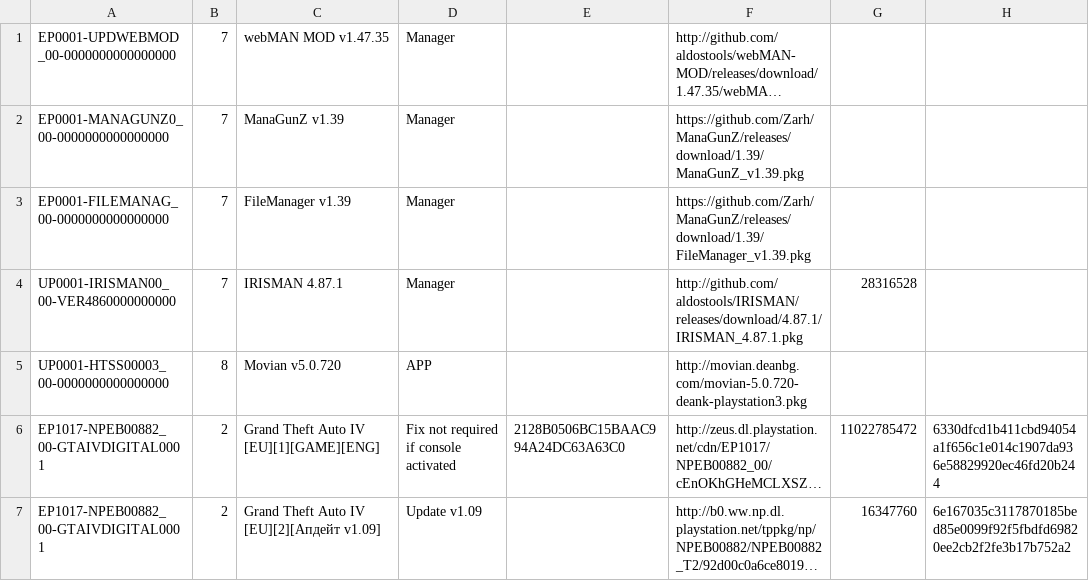
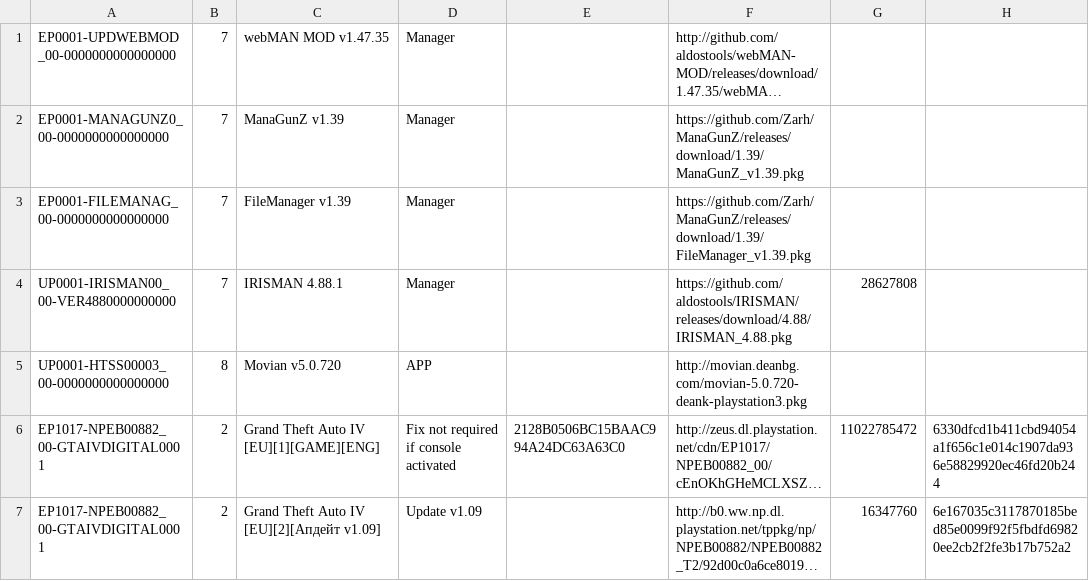
Before and after one commit to nikolaevich23/pkgi, a CSV file: mylist.csv, drawn as a sheet; only a part is shown; long unchanged cells end in ….

Commit message:
Update mylist.csv
add IRISMAN 4.88.1

```diff
--- a/mylist.csv
+++ b/mylist.csv
@@ -3,3 +3,3 @@ EP0001-MANAGUNZ0_00-0000000000000000,7,ManaGunZ v1.39,Manager,,https://github.co
 EP0001-FILEMANAG_00-0000000000000000,7,FileManager v1.39,Manager,,https://github.com/Zarh/ManaGunZ/releases/download/1.39/FileManager_v1.39.pkg,,
-UP0001-IRISMAN00_00-VER4860000000000,7,IRISMAN 4.87.1,Manager,,http://github.com/aldostools/IRISMAN/releases/download/4.87.1/IRISMAN_4.87.1.pkg,28316528,
+UP0001-IRISMAN00_00-VER4880000000000,7,IRISMAN 4.88.1,Manager,,https://github.com/aldostools/IRISMAN/releases/download/4.88/IRISMAN_4.88.pkg,28627808,
 UP0001-HTSS00003_00-0000000000000000,8,Movian v5.0.720,APP,,http://movian.deanbg.com/movian-5.0.720-deank-playstation3.pkg,,
```
